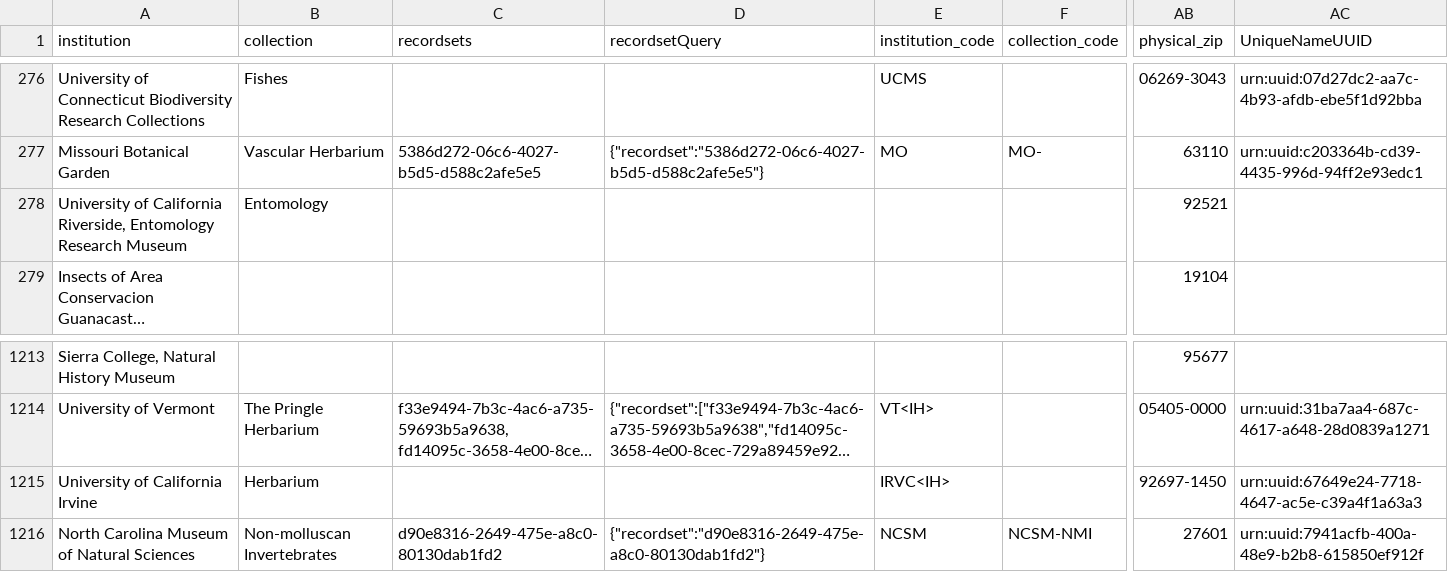
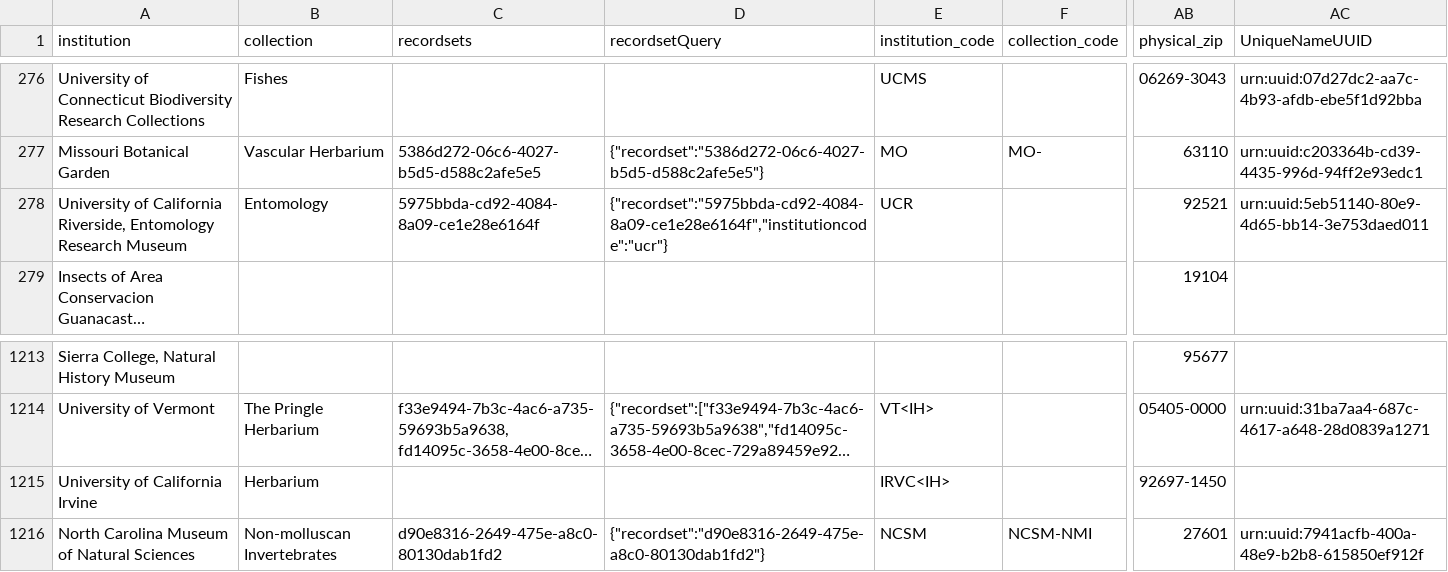
Before and after one commit to iDigBio/idb-us-collections, a CSV file: collections.csv, drawn as a sheet; only a part is shown, gaps mark what is left out; long unchanged cells end in …; the diff names each change by its address in the sheet, - before the commit and + after, or states it on an @@ line.

```diff
--- a/collections.csv
+++ b/collections.csv
-C278 (recordsets): (empty)
+C278 (recordsets): 5975bbda-cd92-4084-8a09-ce1e28e6164f
-D278 (recordsetQuery): (empty)
+D278 (recordsetQuery): {"recordset":"5975bbda-cd92-4084-8a09-ce1e28e6164f","institutioncode":"ucr"}
-E278 (institution_code): (empty)
+E278 (institution_code): UCR
-AC278 (UniqueNameUUID): (empty)
+AC278 (UniqueNameUUID): urn:uuid:5eb51140-80e9-4d65-bb14-3e753daed011
-AC1215 (UniqueNameUUID): urn:uuid:67649e24-7718-4647-ac5e-c39a4f1a63a3
+AC1215 (UniqueNameUUID): (empty)
```
Also changed, not shown: 1 other file.
